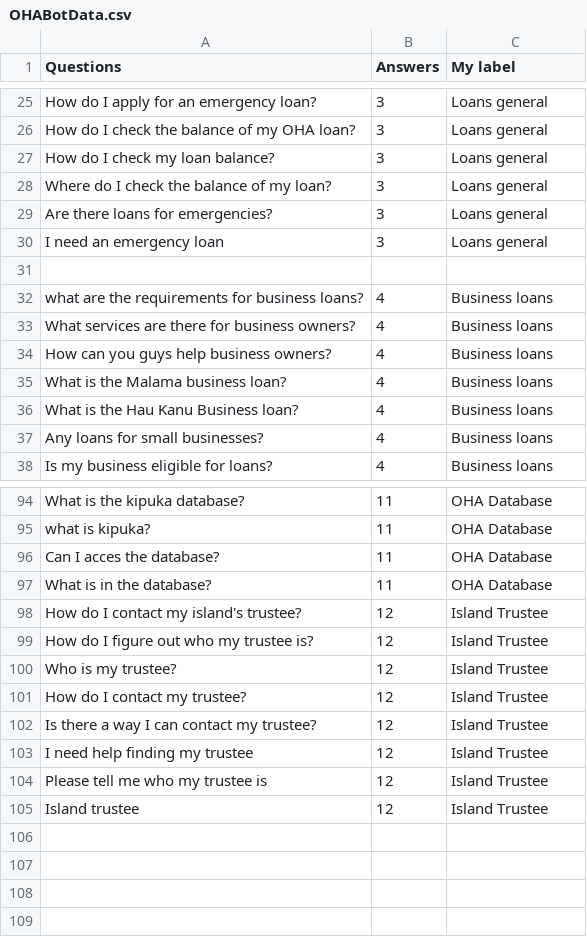
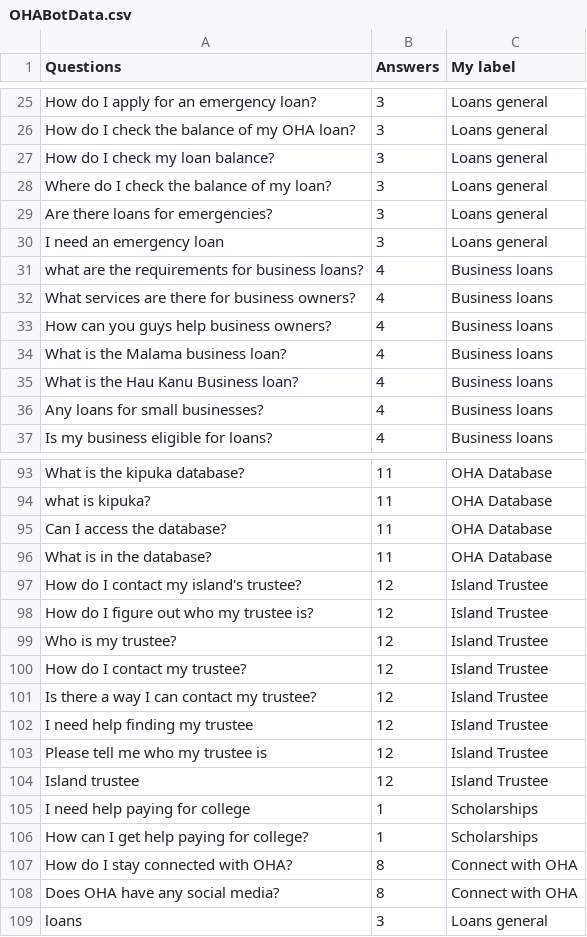
Before and after one commit to HACC2021/LonelyStar, a CSV file: languageModel/OHABotData.csv, drawn as a sheet; only a part is shown, gaps mark what is left out; removed rows and columns are numbered as before the commit, all else as after; the diff names each change by its address in the sheet, - before the commit and + after, or states it on an @@ line.

```diff
--- a/languageModel/OHABotData.csv
+++ b/languageModel/OHABotData.csv
-row 31: (empty)
-A95 (Questions): Can I acces the database?
+A95 (Questions): Can I access the database?
+row 105: I need help paying for college | 1 | Scholarships
+row 106: How can I get help paying for college? | 1 | Scholarships
+row 107: How do I stay connected with OHA? | 8 | Connect with OHA
+row 108: Does OHA have any social media? | 8 | Connect with OHA
+row 109: loans | 3 | Loans general
```
Also changed, not shown: 34 other files.
